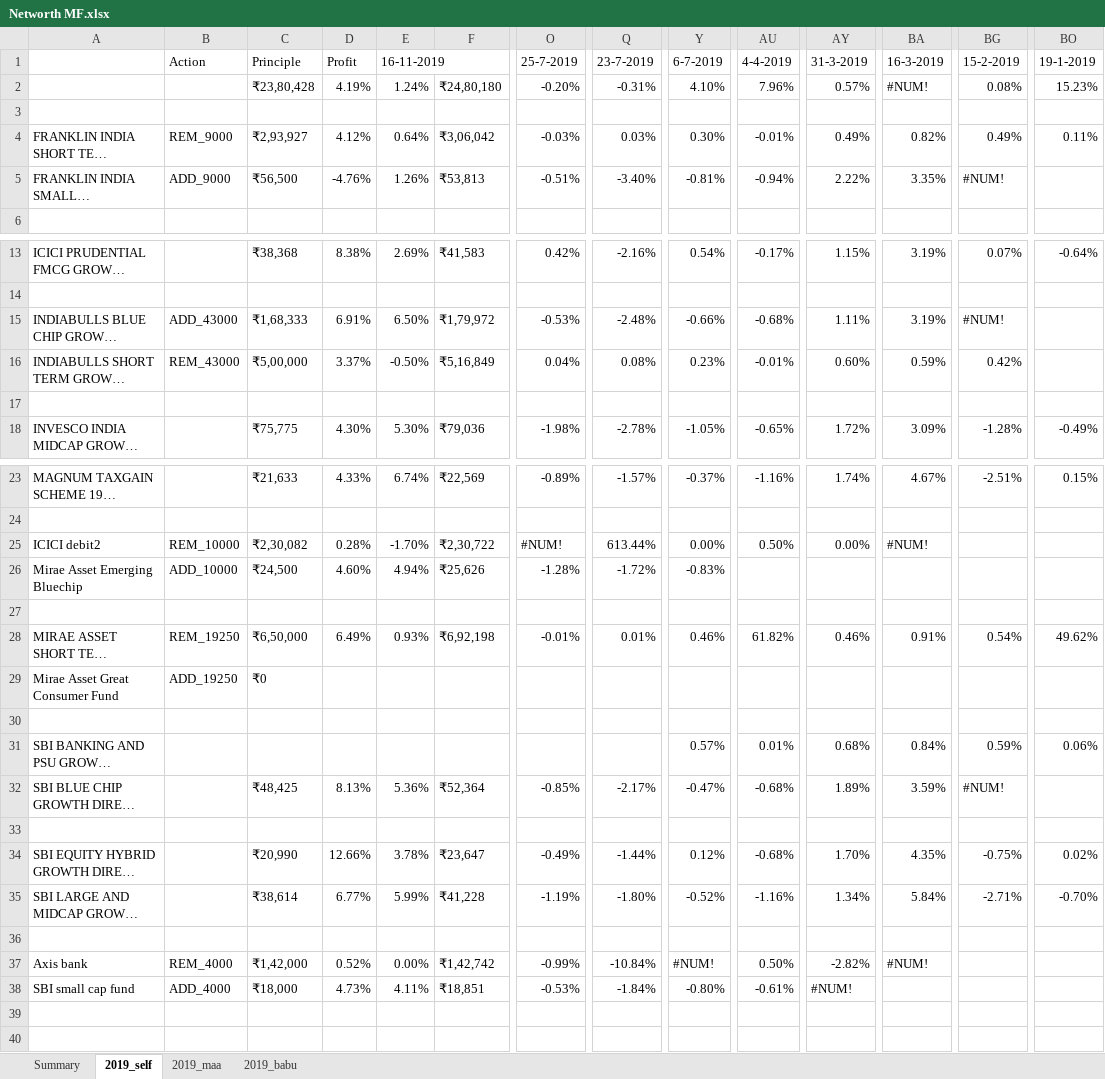
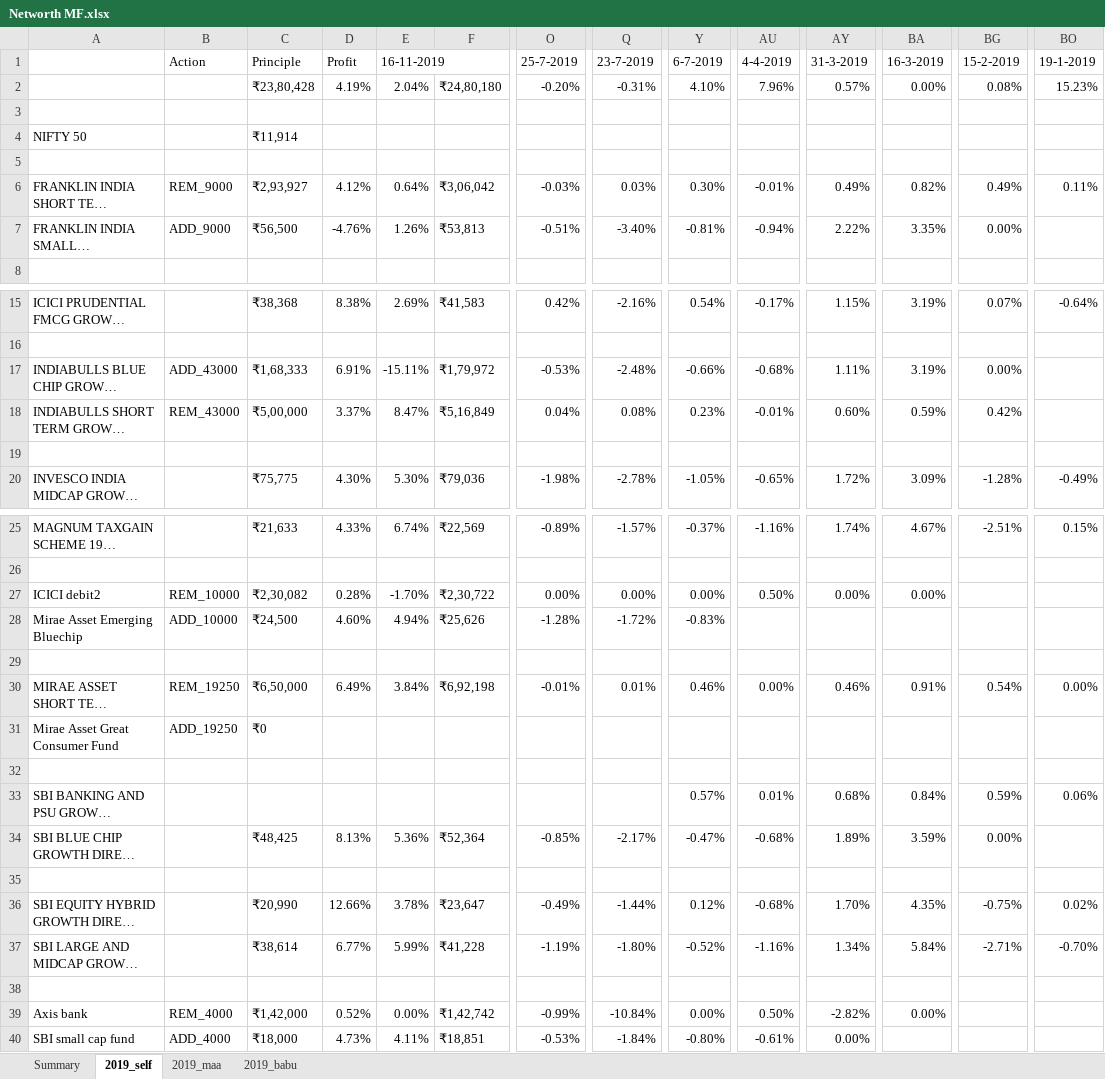
Before and after one commit to jayantadn/Scripts, an Excel workbook: NetworthScript/Networth MF.xlsx, sheet 2019_self, drawn as a sheet; only a part is shown, gaps mark what is left out; long unchanged cells end in …; values as stored, in another font and other column widths than the file's, no cell formats; charts and pictures not drawn; addresses are those after the commit; rows hold the shown columns only; the diff names each change by its address in the sheet, - before the commit and + after, or states it on an @@ line.

```diff
--- a/NetworthScript/Networth MF.xlsx (sheet 2019_self)
+++ b/NetworthScript/Networth MF.xlsx (sheet 2019_self)
-E2: 1.24%
+E2: 2.04%
-BA2: #NUM!
+BA2: 0.00%
+row 3: (empty)
+row 4: NIFTY 50 |  | ₹11,914
-BG7: #NUM!
+BG7: 0.00%
-E17: 6.50%
+E17: -15.11%
-BG17: #NUM!
+BG17: 0.00%
-E18: -0.50%
+E18: 8.47%
-O27: #NUM!
+O27: 0.00%
-Q27: 613.44%
+Q27: 0.00%
-BA27: #NUM!
+BA27: 0.00%
-E30: 0.93%
+E30: 3.84%
-AU30: 61.82%
+AU30: 0.00%
-BO30: 49.62%
+BO30: 0.00%
-BG34: #NUM!
+BG34: 0.00%
-Y39: #NUM!
+Y39: 0.00%
-BA39: #NUM!
+BA39: 0.00%
-AY40: #NUM!
+AY40: 0.00%
```
Also changed, not shown: sheet Summary, sheet 2019_babu, sheet 2019_maa, cell formats, formulas that keep their value, charts or pictures, 3 other files.
